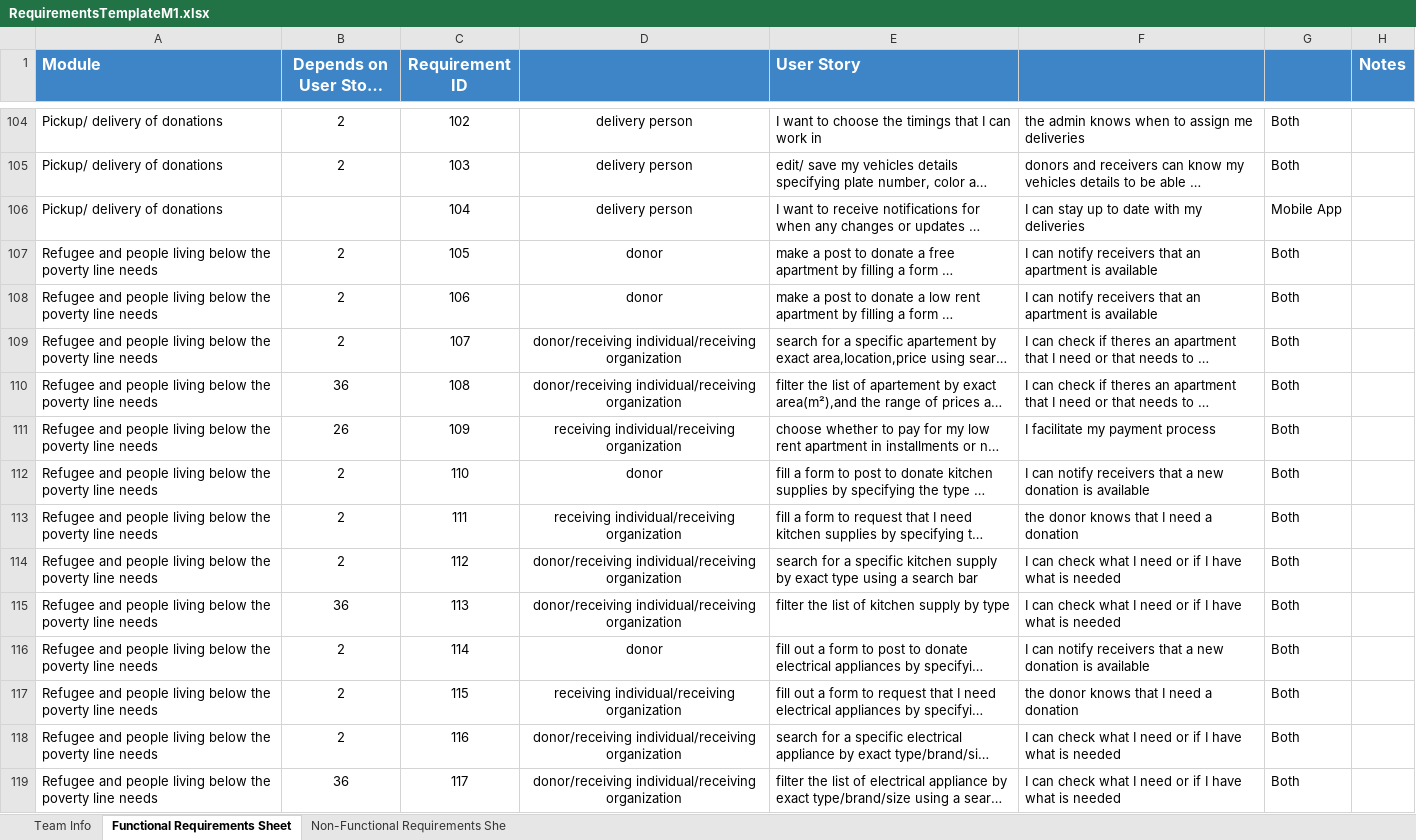
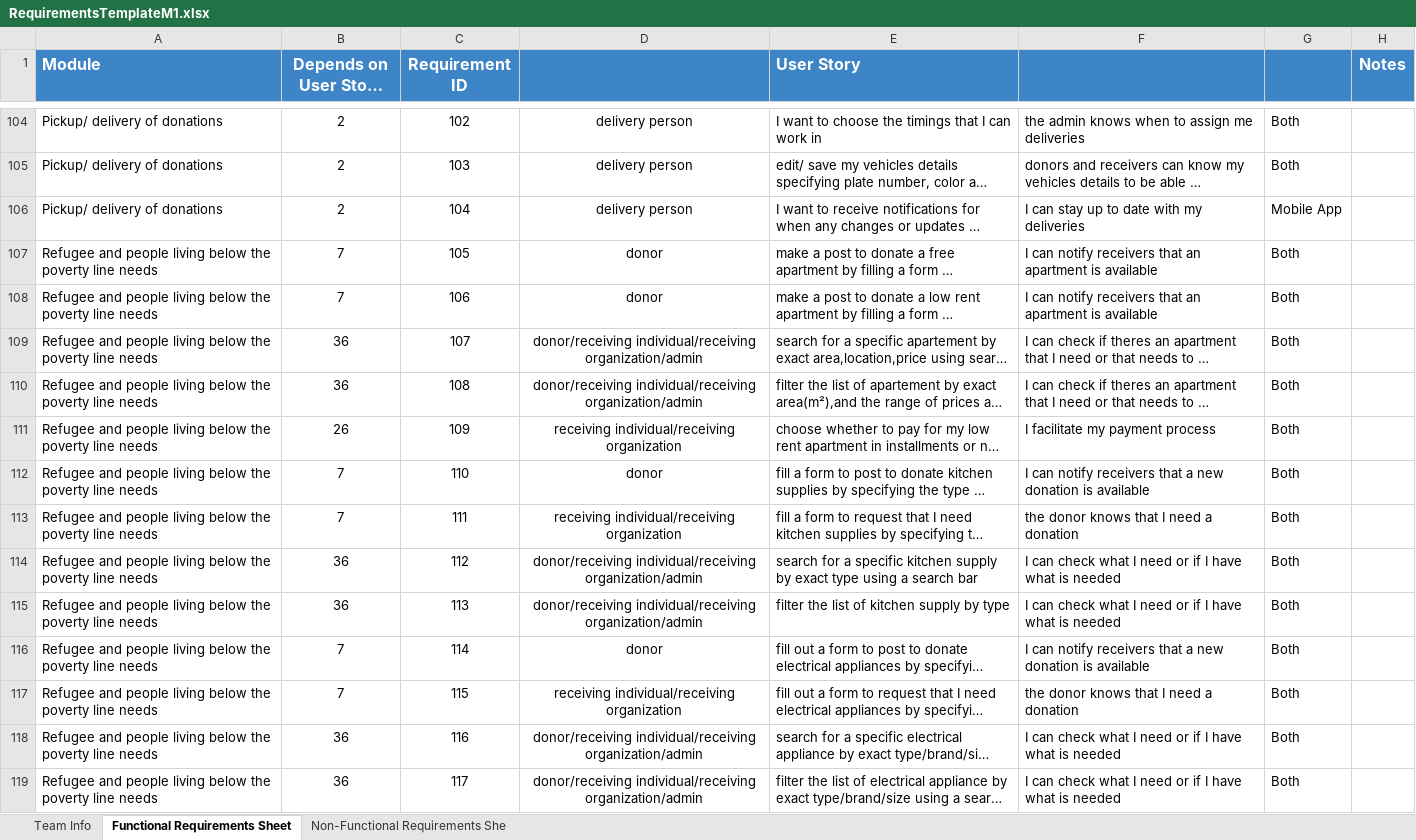
Before and after one commit to Ashez6/ashez, an Excel workbook: RequirementsTemplateM1.xlsx, sheet Functional Requirements Sheet, drawn as a sheet; only a part is shown, gaps mark what is left out; long unchanged cells end in …; values as stored, in another font and other column widths than the file's, no borders; the diff covers the shown part only; the diff names each change by its address in the sheet, - before the commit and + after, or states it on an @@ line.

Commit message:
Final milestone 1

```diff
--- a/RequirementsTemplateM1.xlsx (sheet Functional Requirements Sheet)
+++ b/RequirementsTemplateM1.xlsx (sheet Functional Requirements Sheet)
-B106 (Depends on User Story ID): (empty)
+B106 (Depends on User Story ID): 2
-B107:B108 (Depends on User Story ID): 2
+B107:B108 (Depends on User Story ID): 7
-B109 (Depends on User Story ID): 2
+B109 (Depends on User Story ID): 36
-D109:D110: donor/receiving individual/receiving organization
+D109:D110: donor/receiving individual/receiving organization/admin
-B112:B113 (Depends on User Story ID): 2
+B112:B113 (Depends on User Story ID): 7
-B114 (Depends on User Story ID): 2
+B114 (Depends on User Story ID): 36
-D114:D115: donor/receiving individual/receiving organization
+D114:D115: donor/receiving individual/receiving organization/admin
-B116:B117 (Depends on User Story ID): 2
+B116:B117 (Depends on User Story ID): 7
-B118 (Depends on User Story ID): 2
+B118 (Depends on User Story ID): 36
-D118:D119: donor/receiving individual/receiving organization
+D118:D119: donor/receiving individual/receiving organization/admin
```
Also changed, not shown: 57 edited cells and cell formats elsewhere in this sheet.
